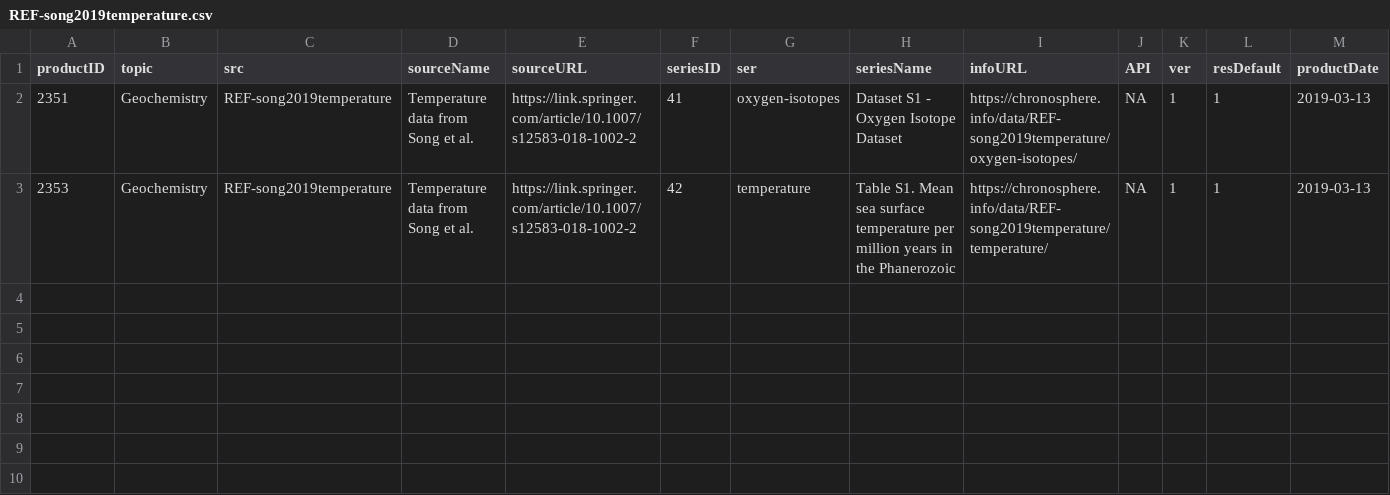
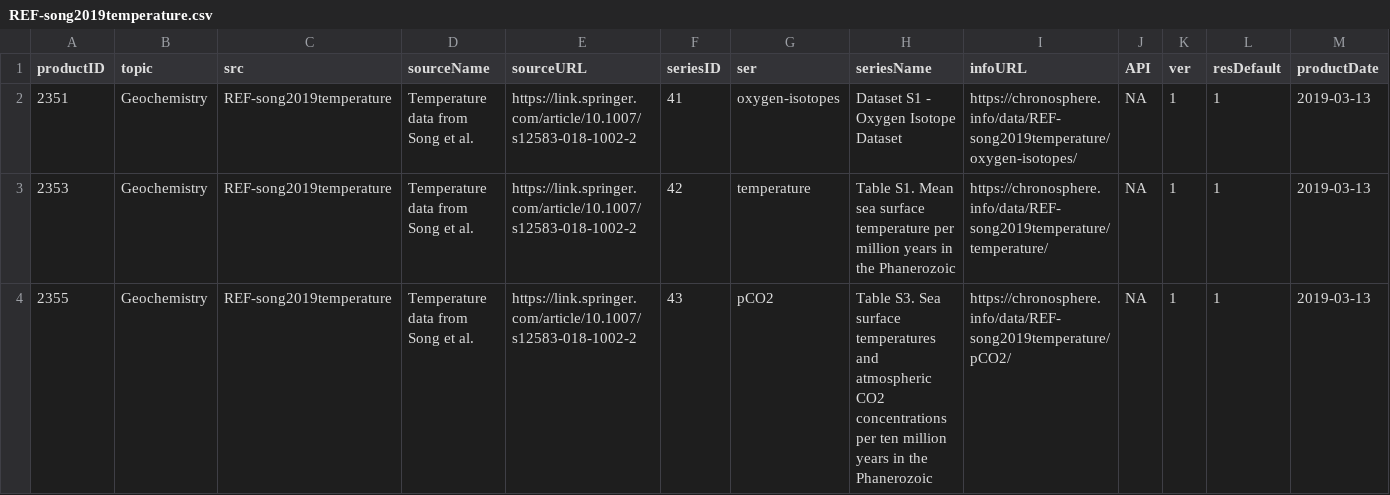
Before and after one commit to chronosphere-info/chrono_arch_2, a CSV file: users/public/R/REF-song2019temperature.csv, drawn as a sheet; only a part is shown; rows hold the shown columns only; the diff names each change by its address in the sheet, - before the commit and + after, or states it on an @@ line.

Commit message:
Update to version 20231221_b229

```diff
--- a/users/public/R/REF-song2019temperature.csv
+++ b/users/public/R/REF-song2019temperature.csv
+row 4: 2355 | Geochemistry | REF-song2019temperature | Temperature data from Song et al. | https://link.springer.com/article/10.1007/s12583-018-1002-2 | 43 | pCO2 | Table S3. Sea surface temperatures and atmospheric CO2 concentrations per ten million years in the Phanerozoic | https://chronosphere.info/data/REF-song2019temperature/pCO2/ | NA | 1 | 1 | 2019-03-13
```
Also changed, not shown: users/public/R/subguide.csv, users/public/guide.csv, 2 other files.
